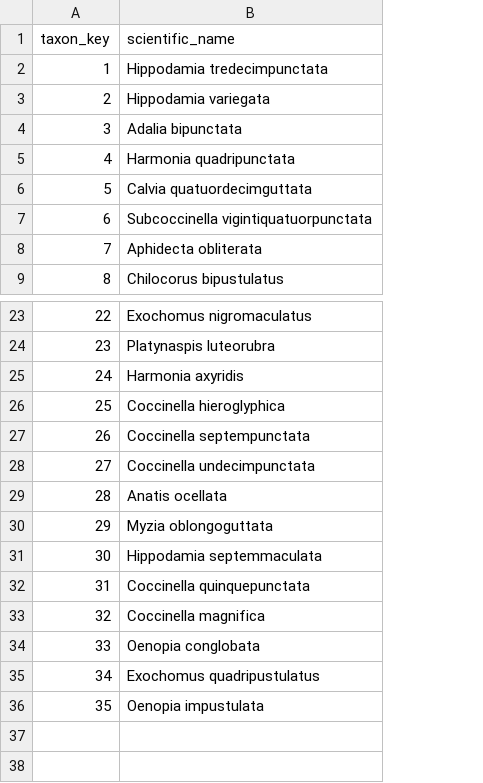
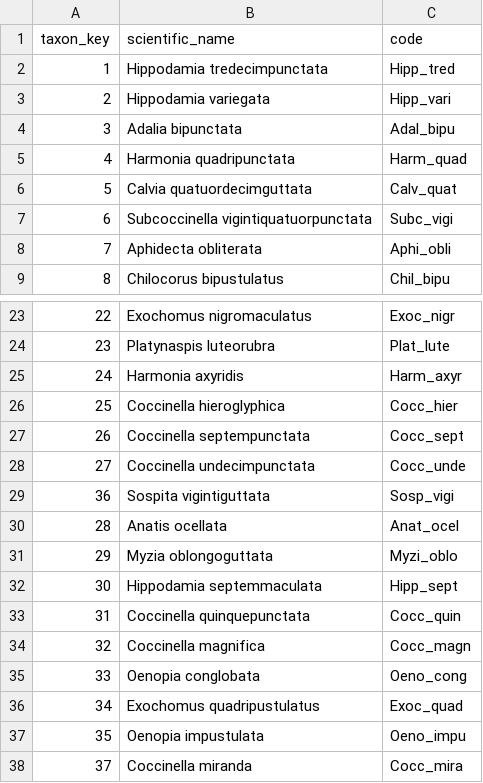
Before and after one commit to inbo/ladybird, a TSV file: inst/species.tsv, drawn as a sheet; only a part is shown, gaps mark what is left out; the diff names each change by its address in the sheet, - before the commit and + after, or states it on an @@ line.

Commit message:
update import_data() and add more Belgian data

```diff
--- a/inst/species.tsv
+++ b/inst/species.tsv
+column C (code), rows 2-9: Hipp_tred | Hipp_vari | Adal_bipu | Harm_quad | Calv_quat | Subc_vigi | Aphi_obli | Chil_bipu; rows 23-28: Exoc_nigr | Plat_lute | Harm_axyr | Cocc_hier | Cocc_sept | Cocc_unde; rows 30-37: Anat_ocel | Myzi_oblo | Hipp_sept | Cocc_quin | Cocc_magn | Oeno_cong | Exoc_quad | Oeno_impu
+row 29: 36 | Sospita vigintiguttata | Sosp_vigi
+row 38: 37 | Coccinella miranda | Cocc_mira
```
Also changed, not shown: 7 other files.
